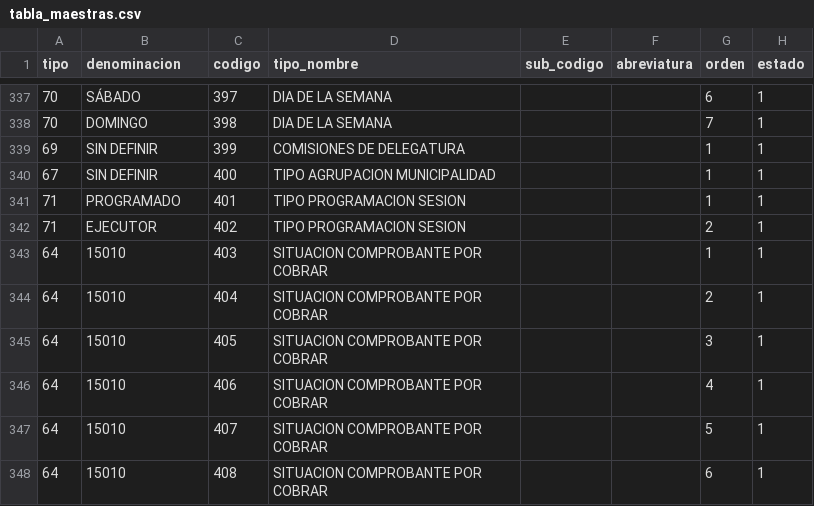
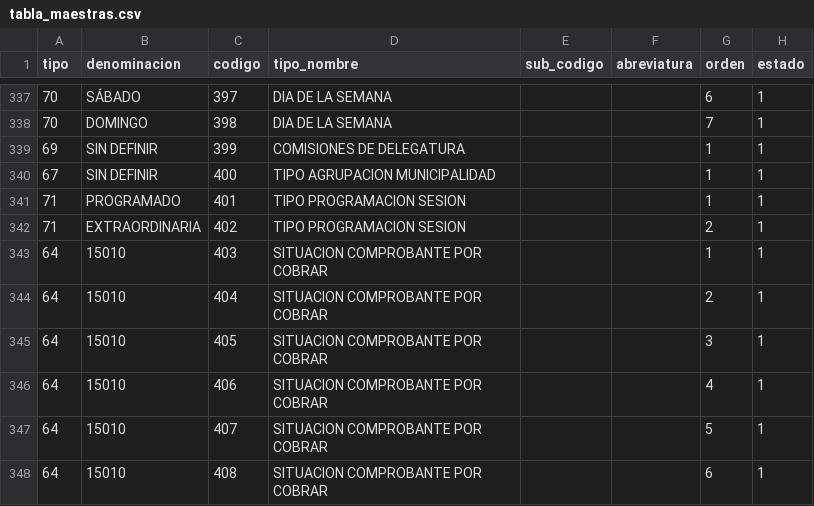
Before and after one commit to cbtic/sigcap, a CSV file: database/seeders/csv/tabla_maestras.csv, drawn as a sheet; only a part is shown, gaps mark what is left out.

Commit message:
actuliza codigo  22112023 1

```diff
--- a/database/seeders/csv/tabla_maestras.csv
+++ b/database/seeders/csv/tabla_maestras.csv
@@ -341,3 +341,3 @@ tipo;denominacion;codigo;tipo_nombre;sub_codigo;abreviatura;orden;estado
 71;PROGRAMADO;401;TIPO PROGRAMACION SESION;;;1;1
-71;EJECUTOR;402;TIPO PROGRAMACION SESION;;;2;1
+71;EXTRAORDINARIA;402;TIPO PROGRAMACION SESION;;;2;1
 64;15010;403;SITUACION COMPROBANTE POR COBRAR;;;1;1
```
Also changed, not shown: 3 other files.
